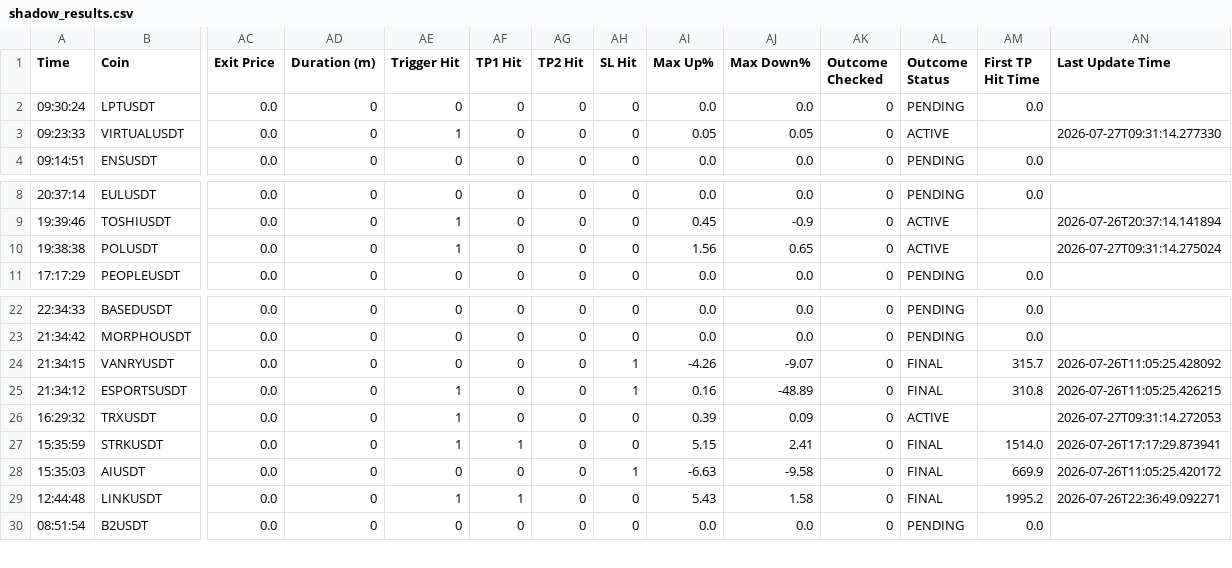
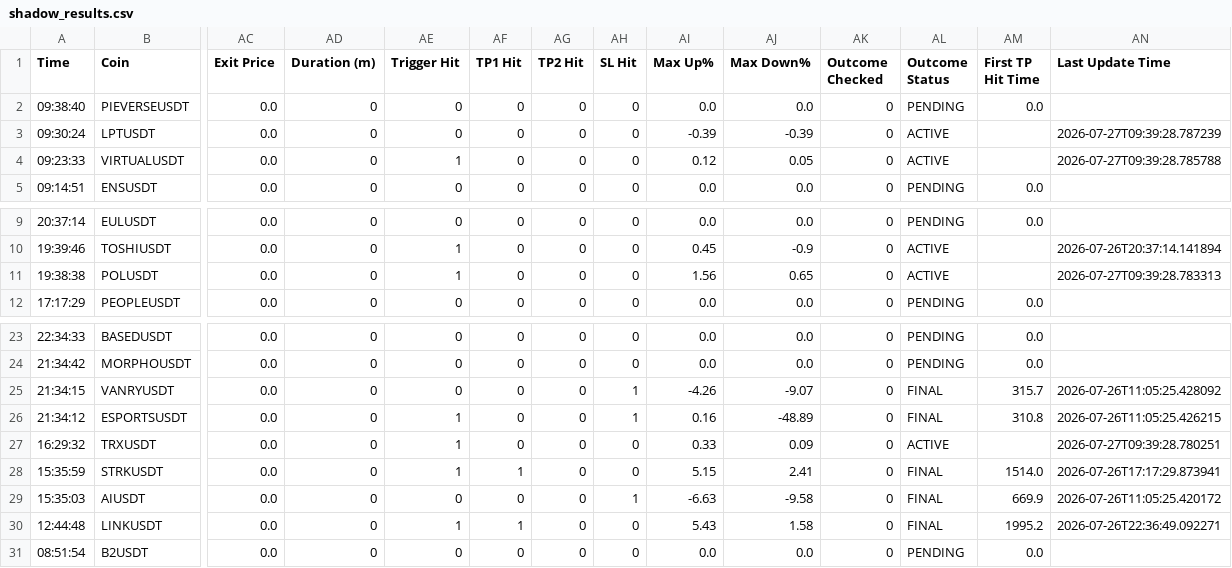
Before and after one commit to rank1984/crypto-bot, a CSV file: shadow_results.csv, drawn as a sheet; only a part is shown, gaps mark what is left out; addresses are those after the commit; rows hold the shown columns only; the diff names each change by its address in the sheet, - before the commit and + after, or states it on an @@ line.

```diff
--- a/shadow_results.csv
+++ b/shadow_results.csv
+row 2: 09:38:40 | PIEVERSEUSDT | 0.0 | 0 | 0 | 0 | 0 | 0 | 0.0 | 0.0 | 0 | PENDING | 0.0
-AI3 (Max Up%): 0.0
+AI3 (Max Up%): -0.39
-AJ3 (Max Down%): 0.0
+AJ3 (Max Down%): -0.39
-AL3 (Outcome Status): PENDING
+AL3 (Outcome Status): ACTIVE
-AM3 (First TP Hit Time): 0.0
+AM3 (First TP Hit Time): (empty)
-AN3 (Last Update Time): (empty)
+AN3 (Last Update Time): 2026-07-27T09:39:28.787239
-AI4 (Max Up%): 0.05
+AI4 (Max Up%): 0.12
-AN4 (Last Update Time): 2026-07-27T09:31:14.277330
+AN4 (Last Update Time): 2026-07-27T09:39:28.785788
-AN11 (Last Update Time): 2026-07-27T09:31:14.275024
+AN11 (Last Update Time): 2026-07-27T09:39:28.783313
-AI27 (Max Up%): 0.39
+AI27 (Max Up%): 0.33
-AN27 (Last Update Time): 2026-07-27T09:31:14.272053
+AN27 (Last Update Time): 2026-07-27T09:39:28.780251
```
Also changed, not shown: 1 other file.
